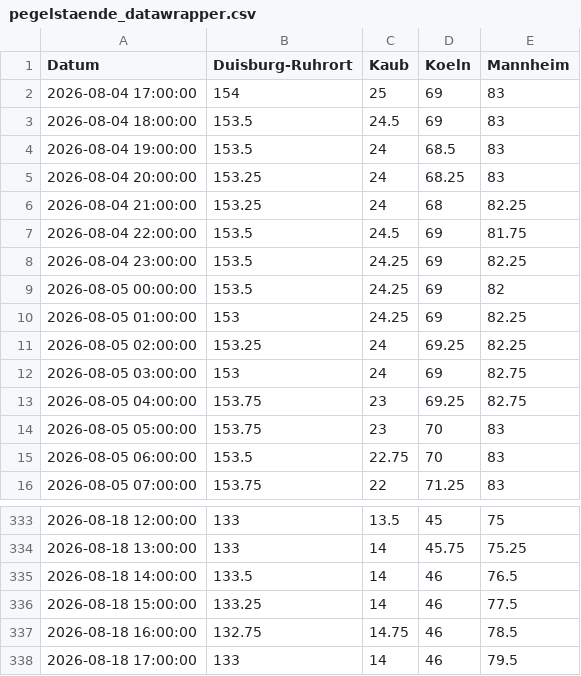
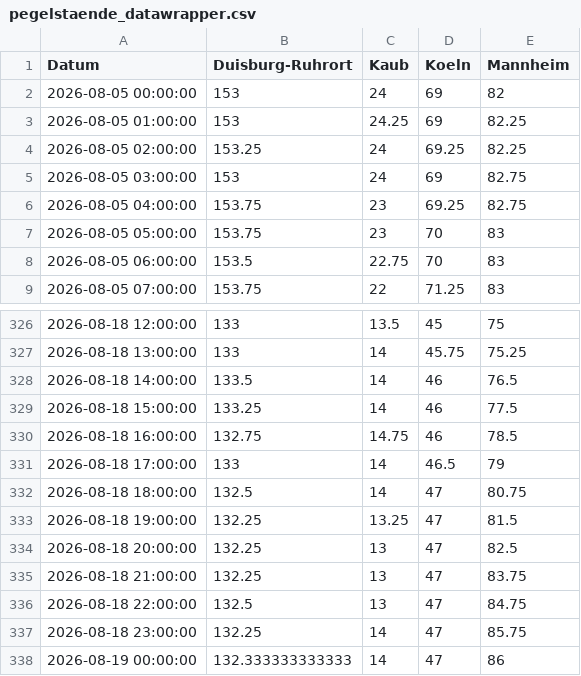
Before and after one commit to robjrentrop/pegelstaende_rhein, a CSV file: pegelstaende_datawrapper.csv, drawn as a sheet; only a part is shown, gaps mark what is left out.

```diff
--- a/pegelstaende_datawrapper.csv
+++ b/pegelstaende_datawrapper.csv
@@ -1,10 +1,3 @@
 "Datum","Duisburg-Ruhrort","Kaub","Koeln","Mannheim"
-"2026-08-04 17:00:00",154,25,69,83
-"2026-08-04 18:00:00",153.5,24.5,69,83
-"2026-08-04 19:00:00",153.5,24,68.5,83
-"2026-08-04 20:00:00",153.25,24,68.25,83
-"2026-08-04 21:00:00",153.25,24,68,82.25
-"2026-08-04 22:00:00",153.5,24.5,69,81.75
-"2026-08-04 23:00:00",153.5,24.25,69,82.25
-"2026-08-05 00:00:00",153.5,24.25,69,82
+"2026-08-05 00:00:00",153,24,69,82
 "2026-08-05 01:00:00",153,24.25,69,82.25
@@ -337,2 +330,9 @@
 "2026-08-18 16:00:00",132.75,14.75,46,78.5
-"2026-08-18 17:00:00",133,14,46,79.5
+"2026-08-18 17:00:00",133,14,46.5,79
+"2026-08-18 18:00:00",132.5,14,47,80.75
+"2026-08-18 19:00:00",132.25,13.25,47,81.5
+"2026-08-18 20:00:00",132.25,13,47,82.5
+"2026-08-18 21:00:00",132.25,13,47,83.75
+"2026-08-18 22:00:00",132.5,13,47,84.75
+"2026-08-18 23:00:00",132.25,14,47,85.75
+"2026-08-19 00:00:00",132.333333333333,14,47,86
```
